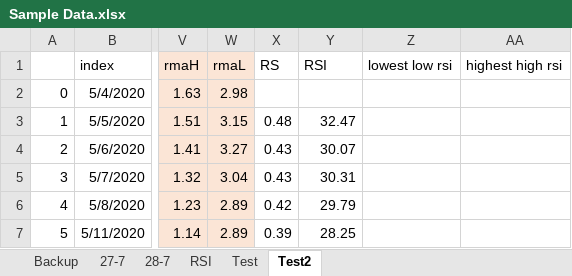
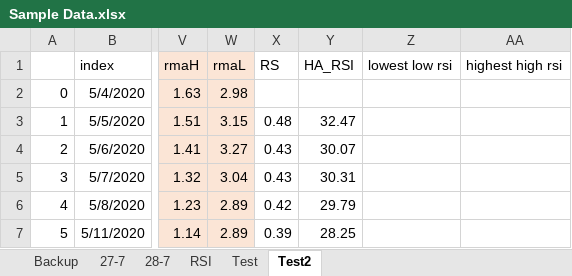
Before and after one commit to sumit-bhatkar/testRepo, an Excel workbook: testPython/Sample Data.xlsx, sheet Test2, drawn as a sheet; only a part is shown, gaps mark what is left out; values as stored, in another font and other column widths than the file's, no borders; the diff names each change by its address in the sheet, - before the commit and + after, or states it on an @@ line.

Commit message:
updated data to be stored in store

```diff
--- a/testPython/Sample Data.xlsx (sheet Test2)
+++ b/testPython/Sample Data.xlsx (sheet Test2)
-Y1: RSI
+Y1: HA_RSI
```
Also changed, not shown: 12 other files.
